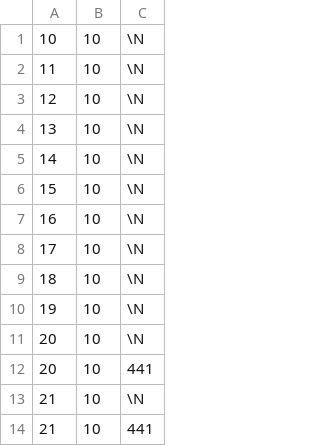
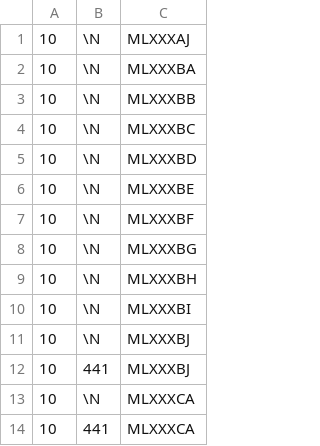
Before and after one commit to SartoRiccardo/btd6maplist-api, a CSV file: database/data/05_verifications.csv, drawn as a sheet; only a part is shown; removed rows and columns are numbered as before the commit, all else as after; the diff names each change by its address in the sheet, - before the commit and + after, or states it on an @@ line.

```diff
--- a/database/data/05_verifications.csv
+++ b/database/data/05_verifications.csv
-column A, rows 1-14: 10 | 11 | 12 | 13 | 14 | 15 | 16 | 17 | 18 | 19 | 20 | 20 | 21 | 21
+column C, rows 1-14: MLXXXAJ | MLXXXBA | MLXXXBB | MLXXXBC | MLXXXBD | MLXXXBE | MLXXXBF | MLXXXBG | MLXXXBH | MLXXXBI | MLXXXBJ | MLXXXBJ | MLXXXCA | MLXXXCA
```
Also changed, not shown: database/data/01_maps.csv, database/data/03_map_aliases.csv, 9 other files.
